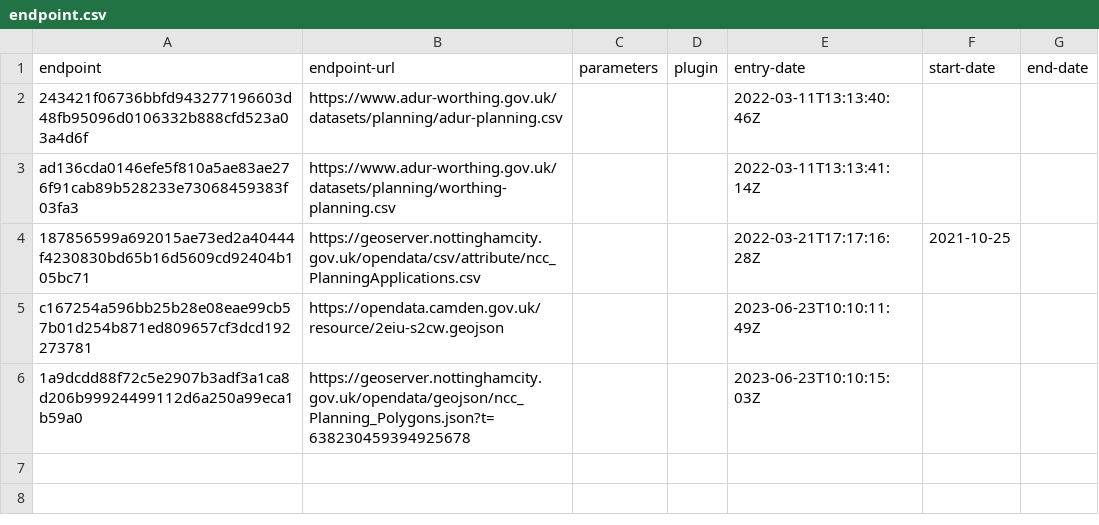
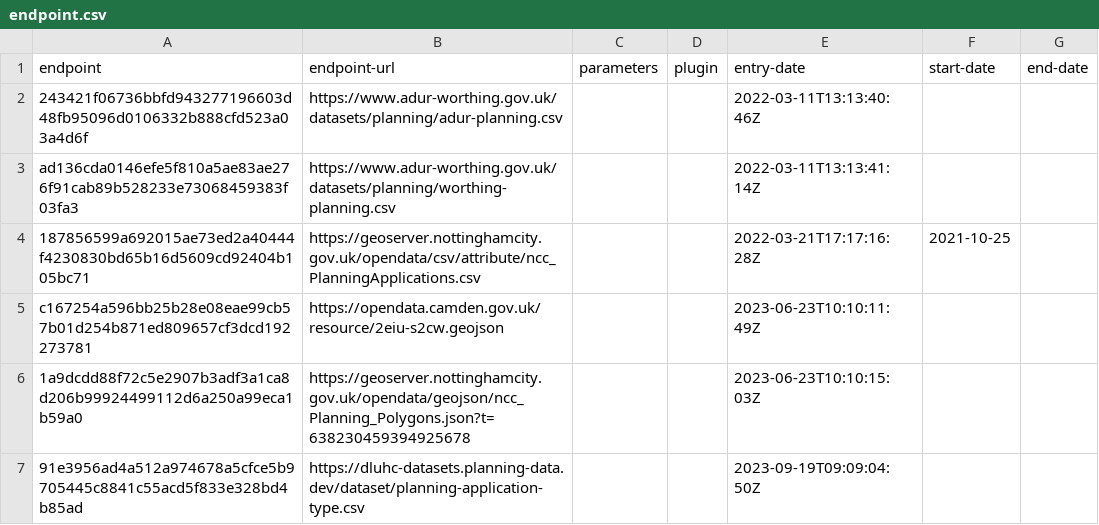
Before and after one commit to digital-land/planning-application-collection, a CSV file: collection/endpoint.csv, drawn as a sheet.

Commit message:
add dluhc-dataset endpoint for collection of planning application types

```diff
--- a/collection/endpoint.csv
+++ b/collection/endpoint.csv
@@ -6 +6,2 @@ c167254a596bb25b28e08eae99cb57b01d254b871ed809657cf3dcd192273781,https://opendat
 1a9dcdd88f72c5e2907b3adf3a1ca8d206b99924499112d6a250a99eca1b59a0,https://geoserver.nottinghamcity.gov.uk/opendata/geojson/ncc_Planning_Polygons.json?t=638230459394925678,,,2023-06-23T10:10:15:03Z,,
+91e3956ad4a512a974678a5cfce5b9705445c8841c55acd5f833e328bd4b85ad,https://dluhc-datasets.planning-data.dev/dataset/planning-application-type.csv,,,2023-09-19T09:09:04:50Z,,
```
Also changed, not shown: collection/source.csv.
